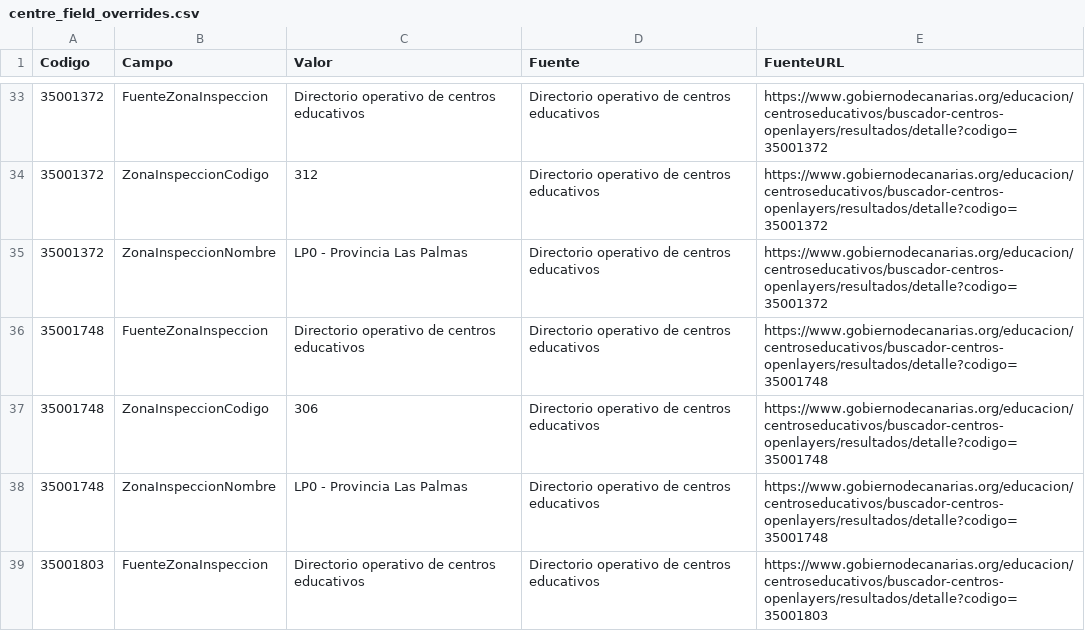
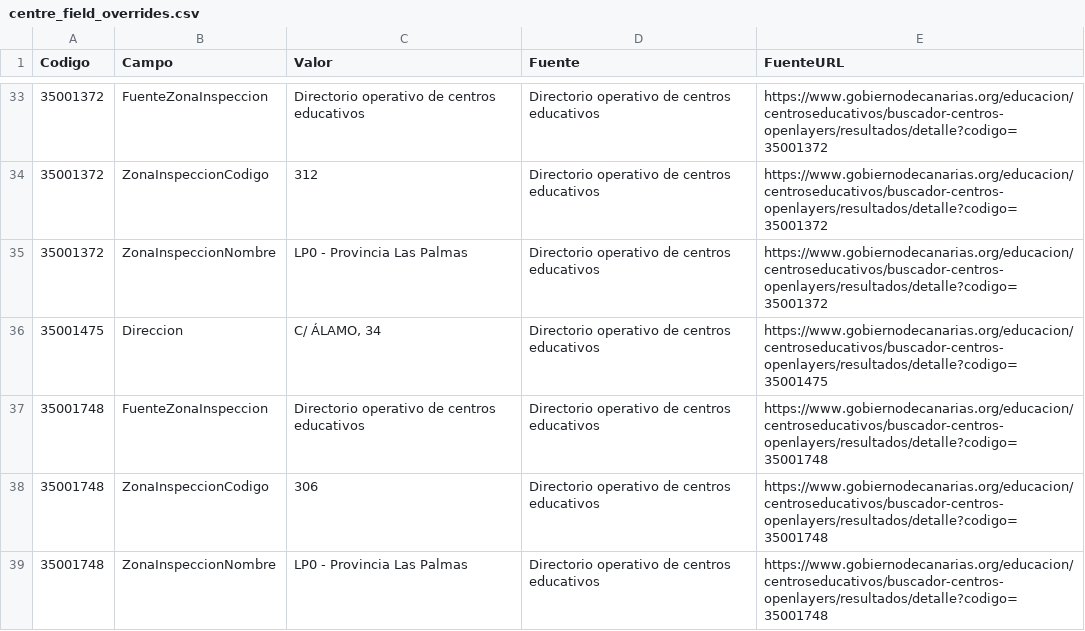
Before and after one commit to ateeducacion/listado-centros-educativos-canarias, a CSV file: data/centre_field_overrides.csv, drawn as a sheet; only a part is shown, gaps mark what is left out; the shorter side is filled out with more unchanged rows.

Commit message:
Corregir dirección del CEE Román Pérez Déniz y documentar el buscador para agentes (#34)
El directorio operativo publica C/ ÁLAMO, 34 y se ha verificado manualmente,
frente a C/ VELÁZQUEZ, 11 en el catálogo. Se añade AGENTS.md con la consulta
sin filtros del buscador que devuelve todos los centros en dos peticiones,
para no reimplementar un scraping centro a centro.

```diff
--- a/data/centre_field_overrides.csv
+++ b/data/centre_field_overrides.csv
@@ -35,2 +35,3 @@ Codigo,Campo,Valor,Fuente,FuenteURL
 35001372,ZonaInspeccionNombre,LP0 - Provincia Las Palmas,Directorio operativo de centros educativos,https://www.gobiernodecanarias.org/educacion/centroseducativos/buscador-centros-openlayers/resultados/detalle?codigo=35001372
+35001475,Direccion,"C/ ÁLAMO, 34",Directorio operativo de centros educativos,https://www.gobiernodecanarias.org/educacion/centroseducativos/buscador-centros-openlayers/resultados/detalle?codigo=35001475
 35001748,FuenteZonaInspeccion,Directorio operativo de centros educativos,Directorio operativo de centros educativos,https://www.gobiernodecanarias.org/educacion/centroseducativos/buscador-centros-openlayers/resultados/detalle?codigo=35001748
```
Also changed, not shown: 3 other files.
